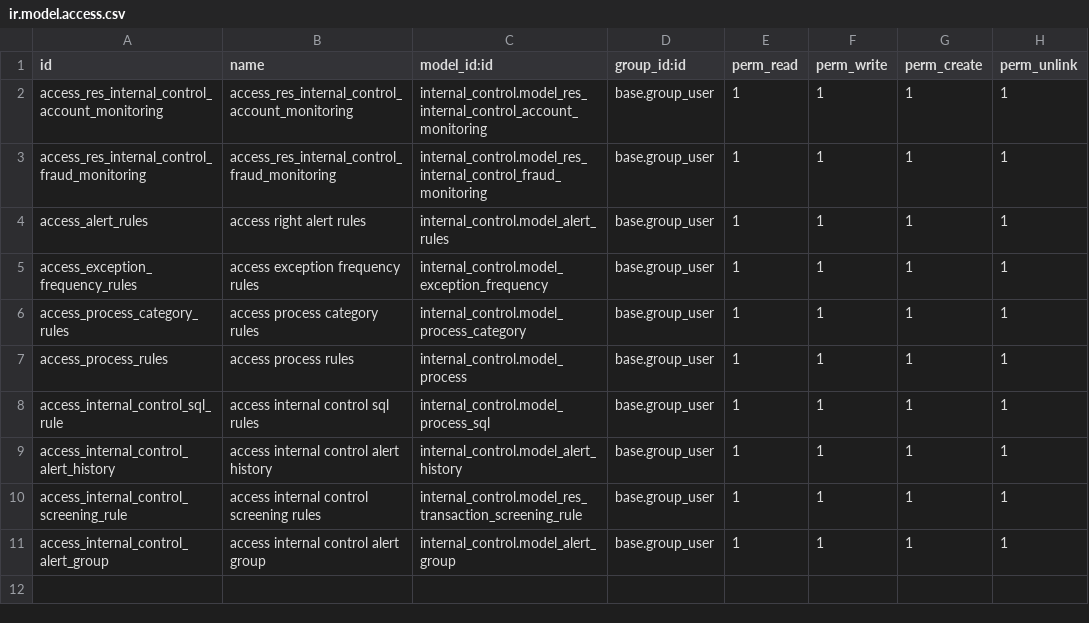
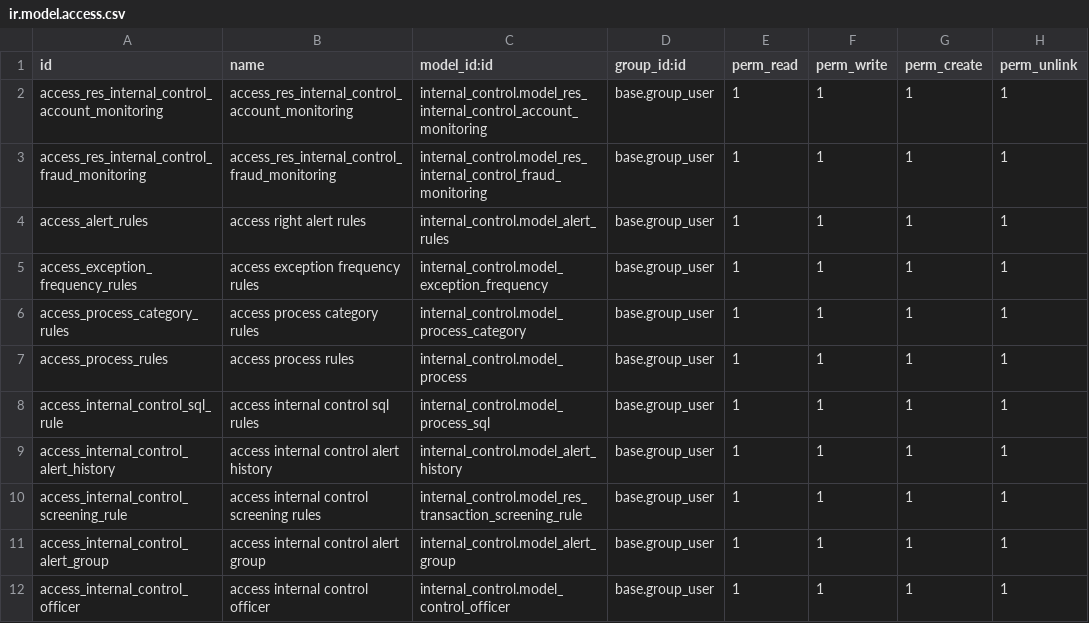
Before and after one commit to novaji-introserve/matrics-app, a CSV file: internal_control/security/ir.model.access.csv, drawn as a sheet.

Commit message:
added control officer

```diff
--- a/internal_control/security/ir.model.access.csv
+++ b/internal_control/security/ir.model.access.csv
@@ -11 +11,2 @@ access_internal_control_screening_rule,access internal control screening rules,i
 access_internal_control_alert_group,access internal control alert group,internal_control.model_alert_group,base.group_user,1,1,1,1
+access_internal_control_officer,access internal control officer,internal_control.model_control_officer,base.group_user,1,1,1,1
```
Also changed, not shown: 6 other files.
